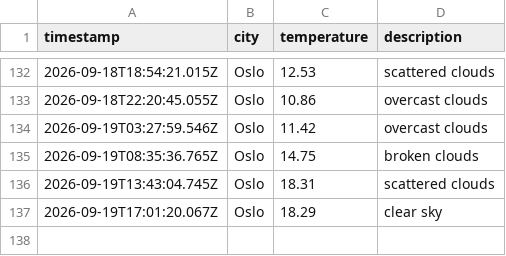
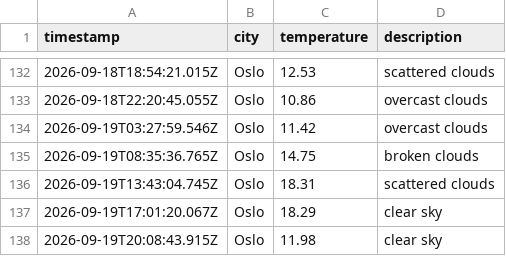
Before and after one commit to JGiles03/weather_data_ops, a CSV file: data/weather_log.csv, drawn as a sheet; only a part is shown, gaps mark what is left out.

```diff
--- a/data/weather_log.csv
+++ b/data/weather_log.csv
@@ -137 +137,2 @@ timestamp,city,temperature,description
 2026-09-19T17:01:20.067Z,Oslo,18.29,clear sky
+2026-09-19T20:08:43.915Z,Oslo,11.98,clear sky
```
Also changed, not shown: 1 other file.
